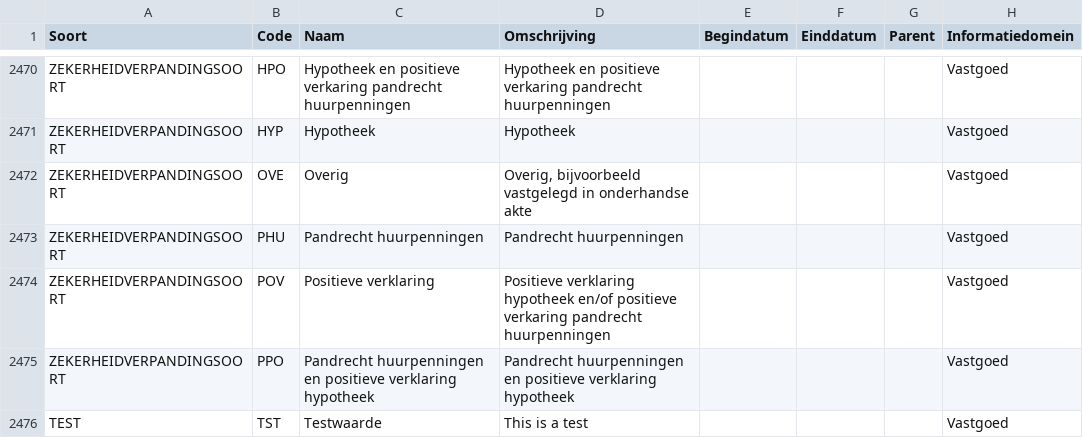
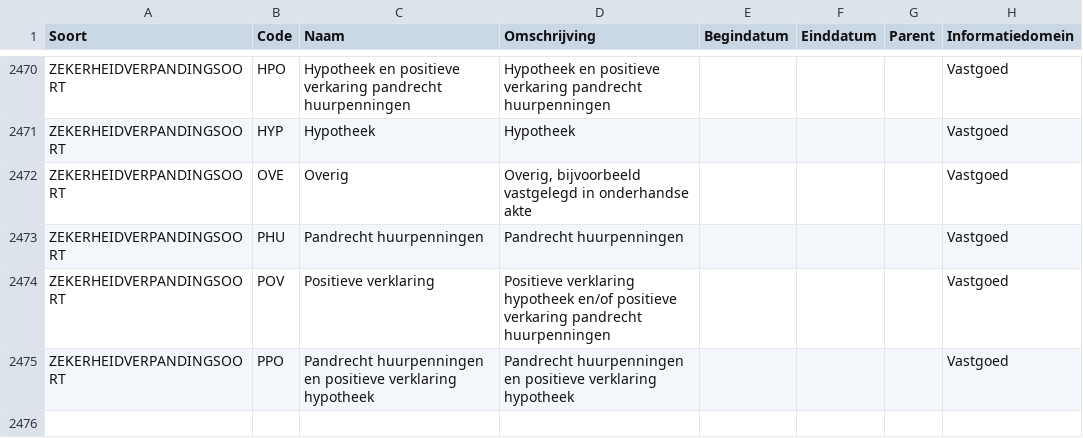
Before and after one commit to Aedes-datastandaarden/vera-referentiedata, a CSV file: Referentiedata.csv, drawn as a sheet; only a part is shown, gaps mark what is left out.

Commit message:
removed test value

```diff
--- a/Referentiedata.csv
+++ b/Referentiedata.csv
@@ -2475,2 +2475 @@ ZEKERHEIDVERPANDINGSOORT;POV;Positieve verklaring;Positieve verklaring hypotheek
 ZEKERHEIDVERPANDINGSOORT;PPO;Pandrecht huurpenningen en positieve verklaring hypotheek;Pandrecht huurpenningen en positieve verklaring hypotheek;;;;Vastgoed
-TEST;TST;Testwaarde;This is a test;;;;Vastgoed
```
